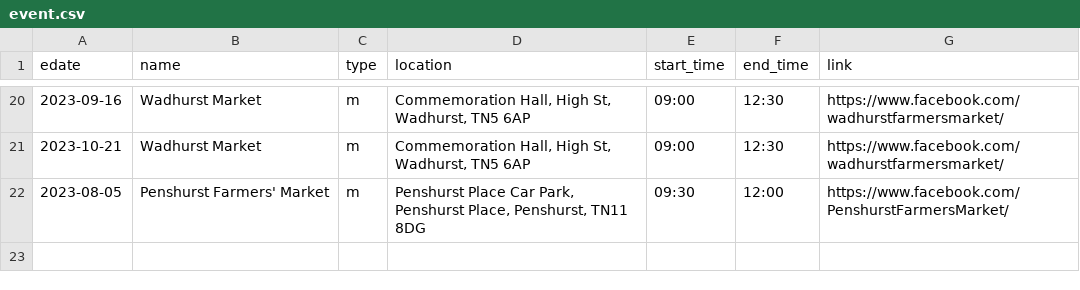
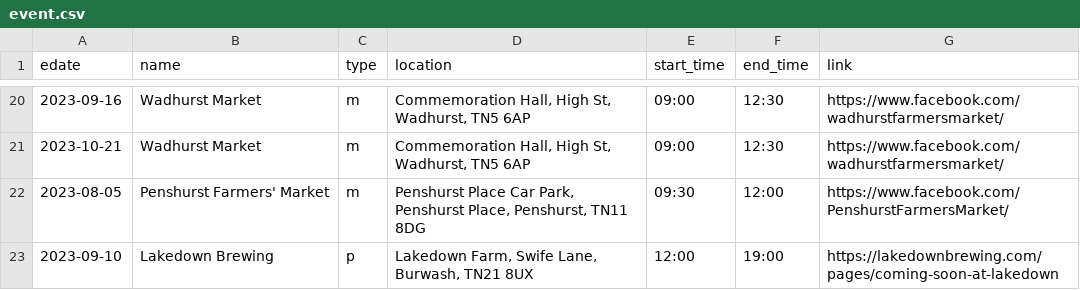
Before and after one commit to sela/amthuc-viet, a CSV file: _data/event.csv, drawn as a sheet; only a part is shown, gaps mark what is left out.

Commit message:
Update event.csv

```diff
--- a/_data/event.csv
+++ b/_data/event.csv
@@ -22 +22,2 @@ edate,name,type,location,start_time,end_time,link
 2023-08-05,"Penshurst Farmers' Market",m,"Penshurst Place Car Park, Penshurst Place, Penshurst, TN11 8DG","09:30","12:00","https://www.facebook.com/PenshurstFarmersMarket/"
+2023-09-10,"Lakedown Brewing",p,"Lakedown Farm, Swife Lane, Burwash, TN21 8UX","12:00","19:00","https://lakedownbrewing.com/pages/coming-soon-at-lakedown"
```
